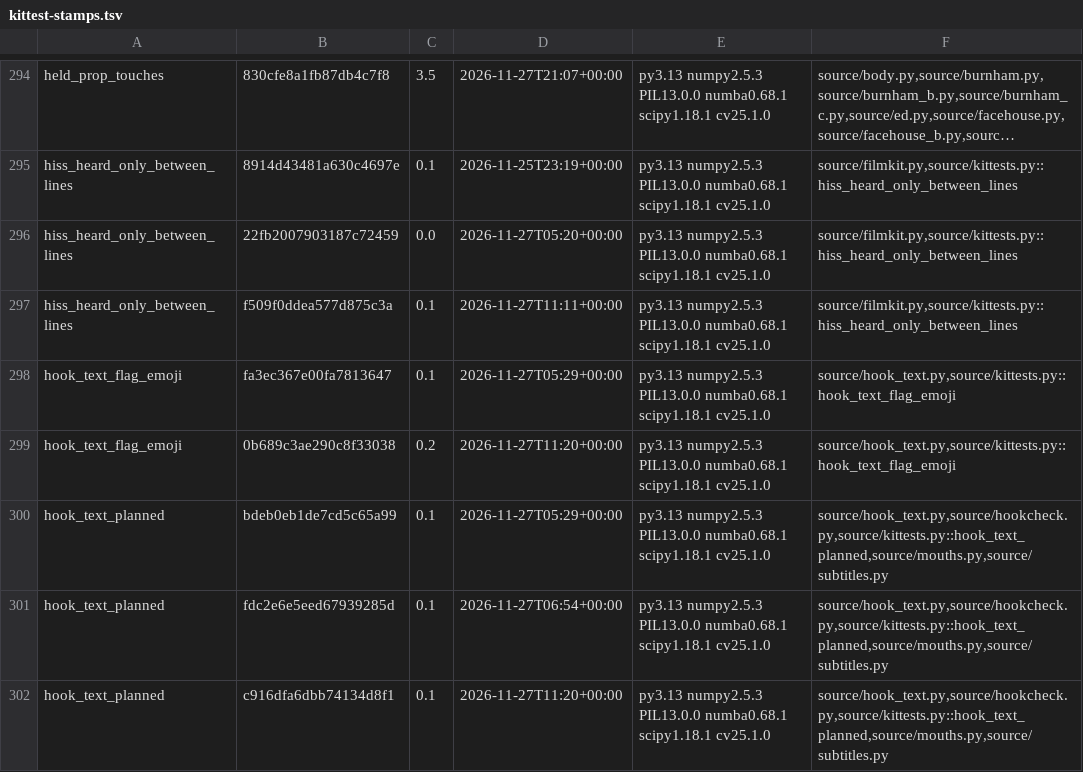
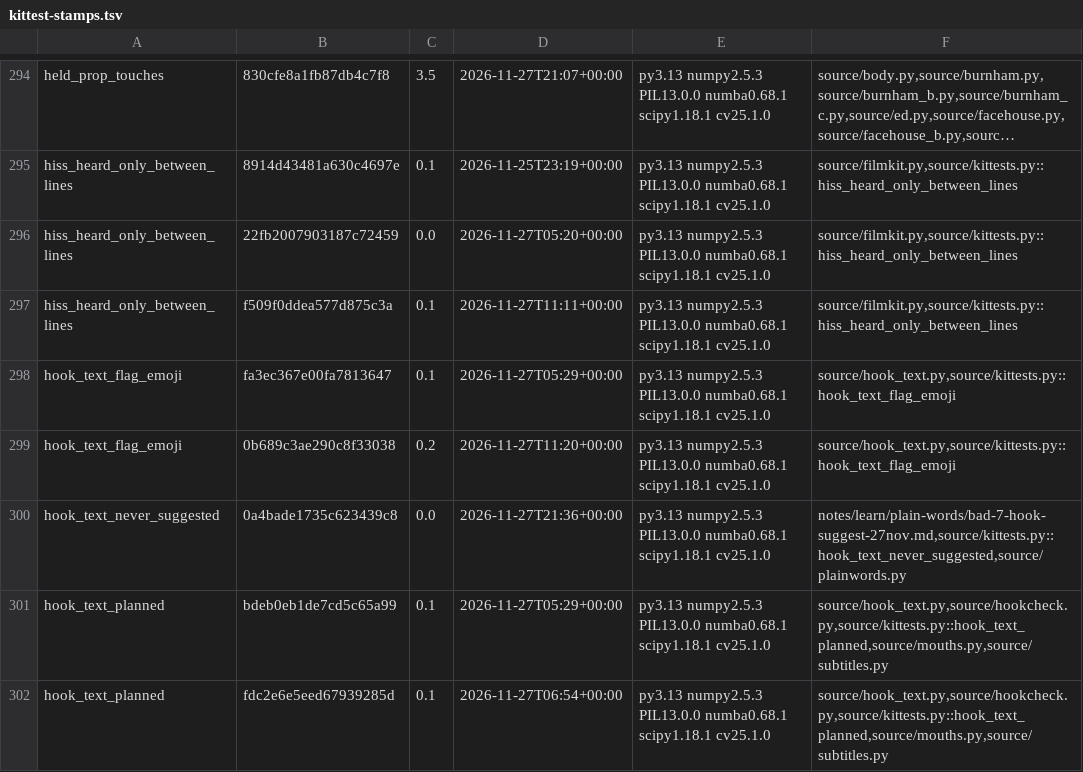
Before and after one commit to SamKearns22/Animation-, a TSV file: notes/kittest-stamps.tsv, drawn as a sheet; only a part is shown, gaps mark what is left out; the shorter side is filled out with more unchanged rows; long unchanged cells end in ….

```diff
--- a/notes/kittest-stamps.tsv
+++ b/notes/kittest-stamps.tsv
@@ -299,2 +299,3 @@ hook_text_flag_emoji	fa3ec367e00fa7813647	0.1	2026-11-27T05:29+00:00	py3.13 nump
 hook_text_flag_emoji	0b689c3ae290c8f33038	0.2	2026-11-27T11:20+00:00	py3.13 numpy2.5.3 PIL13.0.0 numba0.68.1 scipy1.18.1 cv25.1.0	source/hook_text.py,source/kittests.py::hook_text_flag_emoji
+hook_text_never_suggested	0a4bade1735c623439c8	0.0	2026-11-27T21:36+00:00	py3.13 numpy2.5.3 PIL13.0.0 numba0.68.1 scipy1.18.1 cv25.1.0	notes/learn/plain-words/bad-7-hook-suggest-27nov.md,source/kittests.py::hook_text_never_suggested,source/plainwords.py
 hook_text_planned	bdeb0eb1de7cd5c65a99	0.1	2026-11-27T05:29+00:00	py3.13 numpy2.5.3 PIL13.0.0 numba0.68.1 scipy1.18.1 cv25.1.0	source/hook_text.py,source/hookcheck.py,source/kittests.py::hook_text_planned,source/mouths.py,source/subtitles.py
```
Also changed, not shown: 6 other files.
